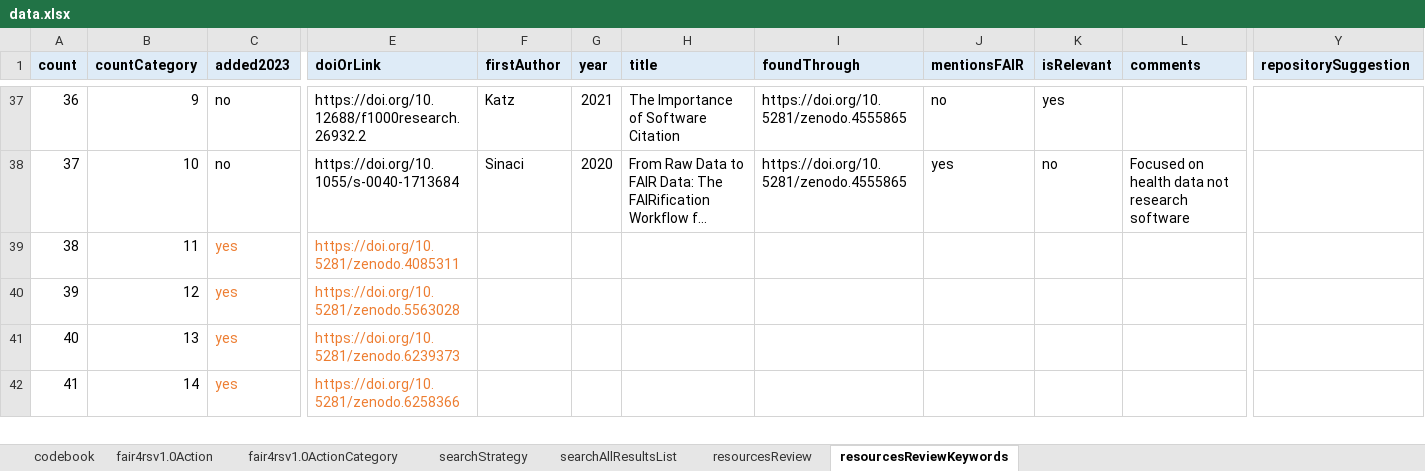
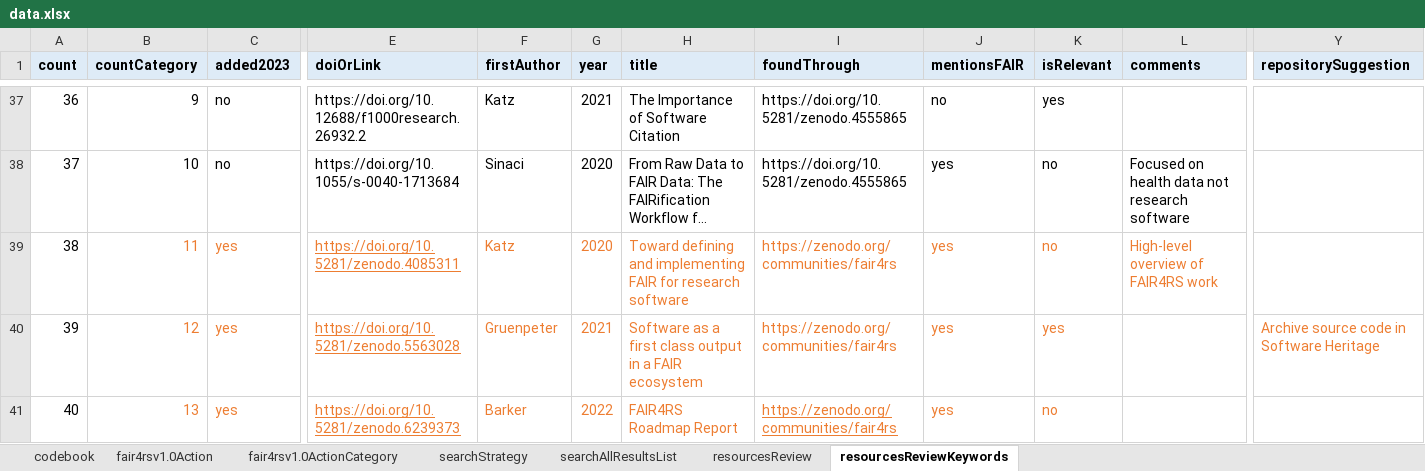
Before and after one commit to FAIR-BioRS/Data, an Excel workbook: docs/data.xlsx, sheet resourcesReviewKeywords, drawn as a sheet; only a part is shown, gaps mark what is left out; long unchanged cells end in …; values as stored, in another font and other column widths than the file's, no borders; removed rows and columns are numbered as before the commit, all else as after; rows hold the shown columns only; the diff covers the shown part only; the diff names each change by its address in the sheet, - before the commit and + after, or states it on an @@ line.

```diff
--- a/docs/data.xlsx (sheet resourcesReviewKeywords)
+++ b/docs/data.xlsx (sheet resourcesReviewKeywords)
-B39:B41 text colour: black
+B39:B41 text colour: #ED7D31
-E39:E41 underline: off
+E39:E41 underline: on
-F39 (firstAuthor): (empty)
+F39 (firstAuthor): Katz
-G39 (year): (empty)
+G39 (year): 2020
-H39 (title): (empty)
+H39 (title): Toward defining and implementing FAIR for research software
-I39:I41 (foundThrough): (empty)
+I39:I41 (foundThrough): https://zenodo.org/communities/fair4rs
-J39:J41 (mentionsFAIR): (empty)
+J39:J41 (mentionsFAIR): yes
-K39 (isRelevant): (empty)
+K39 (isRelevant): no
-L39 (comments): (empty)
+L39 (comments): High-level overview of FAIR4RS work
-F40 (firstAuthor): (empty)
+F40 (firstAuthor): Gruenpeter
-G40 (year): (empty)
+G40 (year): 2021
-H40 (title): (empty)
+H40 (title): Software as a first class output in a FAIR ecosystem
-K40 (isRelevant): (empty)
+K40 (isRelevant): yes
-Y40 (repositorySuggestion): (empty)
+Y40 (repositorySuggestion): Archive source code in Software Heritage
-F41 (firstAuthor): (empty)
+F41 (firstAuthor): Barker
-G41 (year): (empty)
+G41 (year): 2022
-H41 (title): (empty)
+H41 (title): FAIR4RS Roadmap Report
-K41 (isRelevant): (empty)
+K41 (isRelevant): no
-row 42: 41 | 14 | yes | https://doi.org/10.5281/zenodo.6258366
```
Also changed, not shown: 10 added rows, 2 removed rows, 85 edited cells, cell formats and row numbers in column A elsewhere in this sheet, sheet resourcesReview, sheet searchAllResultsList, sheet searchStrategy.
